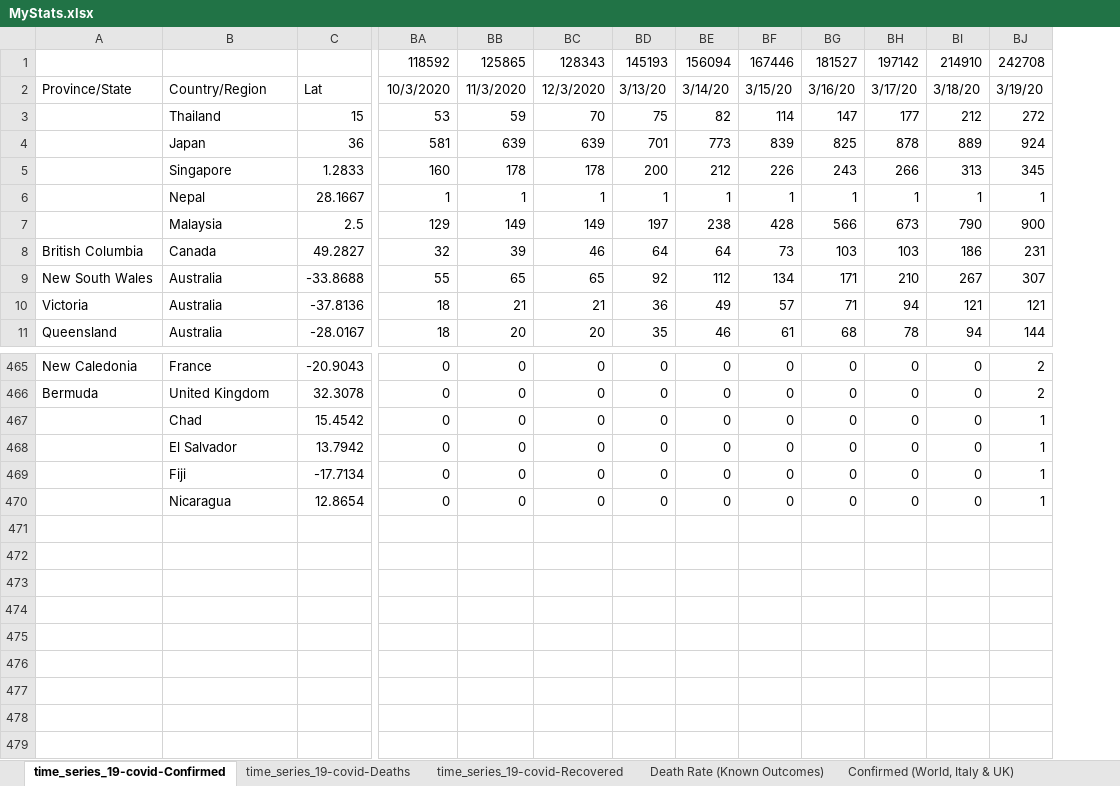
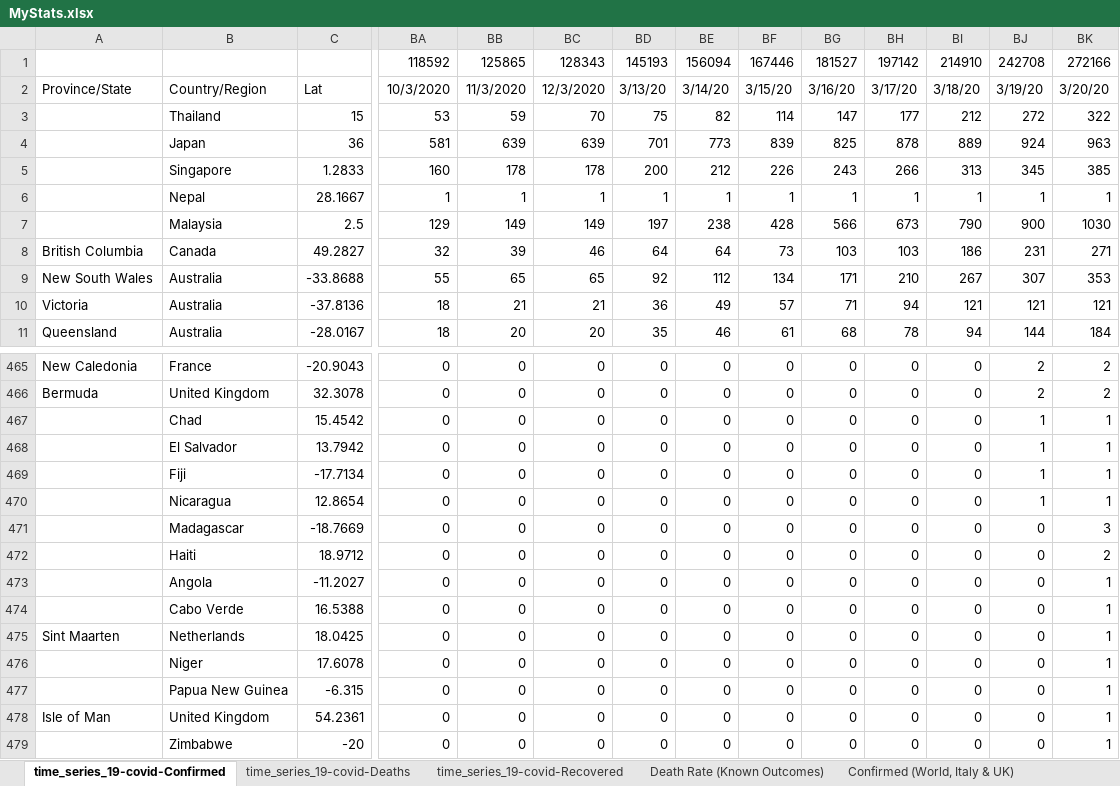
Before and after one commit to hotmailtestuser/COVID-19, an Excel workbook: csse_covid_19_data/csse_covid_19_time_series/MyStats.xlsx, sheet time_series_19-covid-Confirmed, drawn as a sheet; only a part is shown, gaps mark what is left out; values as stored, in another font and other column widths than the file's, no borders; rows hold the shown columns only; the diff names each change by its address in the sheet, - before the commit and + after, or states it on an @@ line.

Commit message:
update plus added SA to confirmed graphic

```diff
--- a/csse_covid_19_data/csse_covid_19_time_series/MyStats.xlsx (sheet time_series_19-covid-Confirmed)
+++ b/csse_covid_19_data/csse_covid_19_time_series/MyStats.xlsx (sheet time_series_19-covid-Confirmed)
+column BK, rows 1-11: 272166 | 3/20/20 | 322 | 963 | 385 | 1 | 1030 | 271 | 353 | 121 | 184; rows 465-470: 2 | 2 | 1 | 1 | 1 | 1
+row 471:  | Madagascar | -18.7669 | 0 | 0 | 0 | 0 | 0 | 0 | 0 | 0 | 0 | 0 | 3
+row 472:  | Haiti | 18.9712 | 0 | 0 | 0 | 0 | 0 | 0 | 0 | 0 | 0 | 0 | 2
+row 473:  | Angola | -11.2027 | 0 | 0 | 0 | 0 | 0 | 0 | 0 | 0 | 0 | 0 | 1
+row 474:  | Cabo Verde | 16.5388 | 0 | 0 | 0 | 0 | 0 | 0 | 0 | 0 | 0 | 0 | 1
+row 475: Sint Maarten | Netherlands | 18.0425 | 0 | 0 | 0 | 0 | 0 | 0 | 0 | 0 | 0 | 0 | 1
+row 476:  | Niger | 17.6078 | 0 | 0 | 0 | 0 | 0 | 0 | 0 | 0 | 0 | 0 | 1
+row 477:  | Papua New Guinea | -6.315 | 0 | 0 | 0 | 0 | 0 | 0 | 0 | 0 | 0 | 0 | 1
+row 478: Isle of Man | United Kingdom | 54.2361 | 0 | 0 | 0 | 0 | 0 | 0 | 0 | 0 | 0 | 0 | 1
+row 479:  | Zimbabwe | -20 | 0 | 0 | 0 | 0 | 0 | 0 | 0 | 0 | 0 | 0 | 1
```
Also changed, not shown: sheet time_series_19-covid-Deaths, sheet time_series_19-covid-Recovered, sheet Confirmed (World, Italy & UK), sheet Death Rate (Known Outcomes), formulas that keep their value, charts or pictures.
